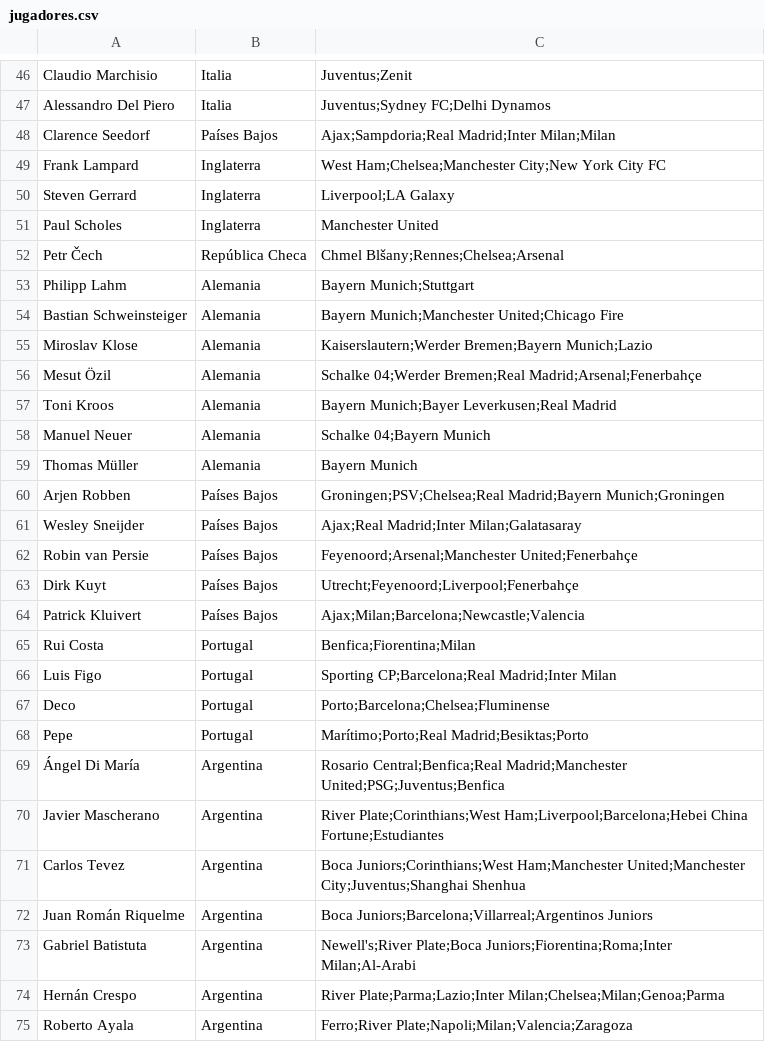
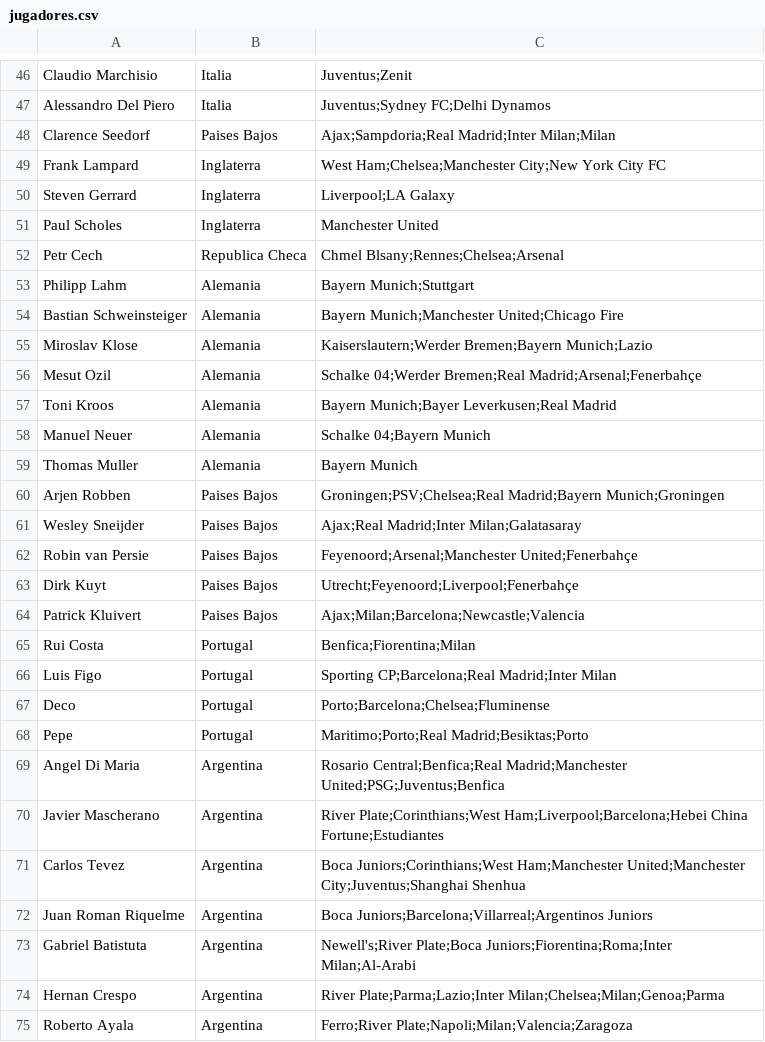
Before and after one commit to ardominguez0112/FutArg11, a CSV file: wwwroot/data/jugadores.csv, drawn as a sheet; only a part is shown, gaps mark what is left out; the diff covers the shown part only.

```diff
--- a/wwwroot/data/jugadores.csv
+++ b/wwwroot/data/jugadores.csv
@@ -47,3 +47,3 @@ Claudio Marchisio,Italia,Juventus;Zenit
 Alessandro Del Piero,Italia,Juventus;Sydney FC;Delhi Dynamos
-Clarence Seedorf,Países Bajos,Ajax;Sampdoria;Real Madrid;Inter Milan;Milan
+Clarence Seedorf,Paises Bajos,Ajax;Sampdoria;Real Madrid;Inter Milan;Milan
 Frank Lampard,Inglaterra,West Ham;Chelsea;Manchester City;New York City FC
@@ -51,3 +51,3 @@ Steven Gerrard,Inglaterra,Liverpool;LA Galaxy
 Paul Scholes,Inglaterra,Manchester United
-Petr Čech,República Checa,Chmel Blšany;Rennes;Chelsea;Arsenal
+Petr Cech,Republica Checa,Chmel Blsany;Rennes;Chelsea;Arsenal
 Philipp Lahm,Alemania,Bayern Munich;Stuttgart
@@ -55,11 +55,11 @@ Bastian Schweinsteiger,Alemania,Bayern Munich;Manchester United;Chicago Fire
 Miroslav Klose,Alemania,Kaiserslautern;Werder Bremen;Bayern Munich;Lazio
-Mesut Özil,Alemania,Schalke 04;Werder Bremen;Real Madrid;Arsenal;Fenerbahçe
+Mesut Ozil,Alemania,Schalke 04;Werder Bremen;Real Madrid;Arsenal;Fenerbahçe
 Toni Kroos,Alemania,Bayern Munich;Bayer Leverkusen;Real Madrid
 Manuel Neuer,Alemania,Schalke 04;Bayern Munich
-Thomas Müller,Alemania,Bayern Munich
-Arjen Robben,Países Bajos,Groningen;PSV;Chelsea;Real Madrid;Bayern Munich;Groningen
-Wesley Sneijder,Países Bajos,Ajax;Real Madrid;Inter Milan;Galatasaray
-Robin van Persie,Países Bajos,Feyenoord;Arsenal;Manchester United;Fenerbahçe
-Dirk Kuyt,Países Bajos,Utrecht;Feyenoord;Liverpool;Fenerbahçe
-Patrick Kluivert,Países Bajos,Ajax;Milan;Barcelona;Newcastle;Valencia
+Thomas Muller,Alemania,Bayern Munich
+Arjen Robben,Paises Bajos,Groningen;PSV;Chelsea;Real Madrid;Bayern Munich;Groningen
+Wesley Sneijder,Paises Bajos,Ajax;Real Madrid;Inter Milan;Galatasaray
+Robin van Persie,Paises Bajos,Feyenoord;Arsenal;Manchester United;Fenerbahçe
+Dirk Kuyt,Paises Bajos,Utrecht;Feyenoord;Liverpool;Fenerbahçe
+Patrick Kluivert,Paises Bajos,Ajax;Milan;Barcelona;Newcastle;Valencia
 Rui Costa,Portugal,Benfica;Fiorentina;Milan
@@ -67,9 +67,9 @@ Luis Figo,Portugal,Sporting CP;Barcelona;Real Madrid;Inter Milan
 Deco,Portugal,Porto;Barcelona;Chelsea;Fluminense
-Pepe,Portugal,Marítimo;Porto;Real Madrid;Besiktas;Porto
-Ángel Di María,Argentina,Rosario Central;Benfica;Real Madrid;Manchester United;PSG;Juventus;Benfica
+Pepe,Portugal,Maritimo;Porto;Real Madrid;Besiktas;Porto
+Angel Di Maria,Argentina,Rosario Central;Benfica;Real Madrid;Manchester United;PSG;Juventus;Benfica
 Javier Mascherano,Argentina,River Plate;Corinthians;West Ham;Liverpool;Barcelona;Hebei China Fortune;Estudiantes
 Carlos Tevez,Argentina,Boca Juniors;Corinthians;West Ham;Manchester United;Manchester City;Juventus;Shanghai Shenhua
-Juan Román Riquelme,Argentina,Boca Juniors;Barcelona;Villarreal;Argentinos Juniors
+Juan Roman Riquelme,Argentina,Boca Juniors;Barcelona;Villarreal;Argentinos Juniors
 Gabriel Batistuta,Argentina,Newell's;River Plate;Boca Juniors;Fiorentina;Roma;Inter Milan;Al-Arabi
-Hernán Crespo,Argentina,River Plate;Parma;Lazio;Inter Milan;Chelsea;Milan;Genoa;Parma
+Hernan Crespo,Argentina,River Plate;Parma;Lazio;Inter Milan;Chelsea;Milan;Genoa;Parma
 Roberto Ayala,Argentina,Ferro;River Plate;Napoli;Milan;Valencia;Zaragoza
```
Also changed, not shown: 73 edited cells elsewhere in this file, 32 other files.
